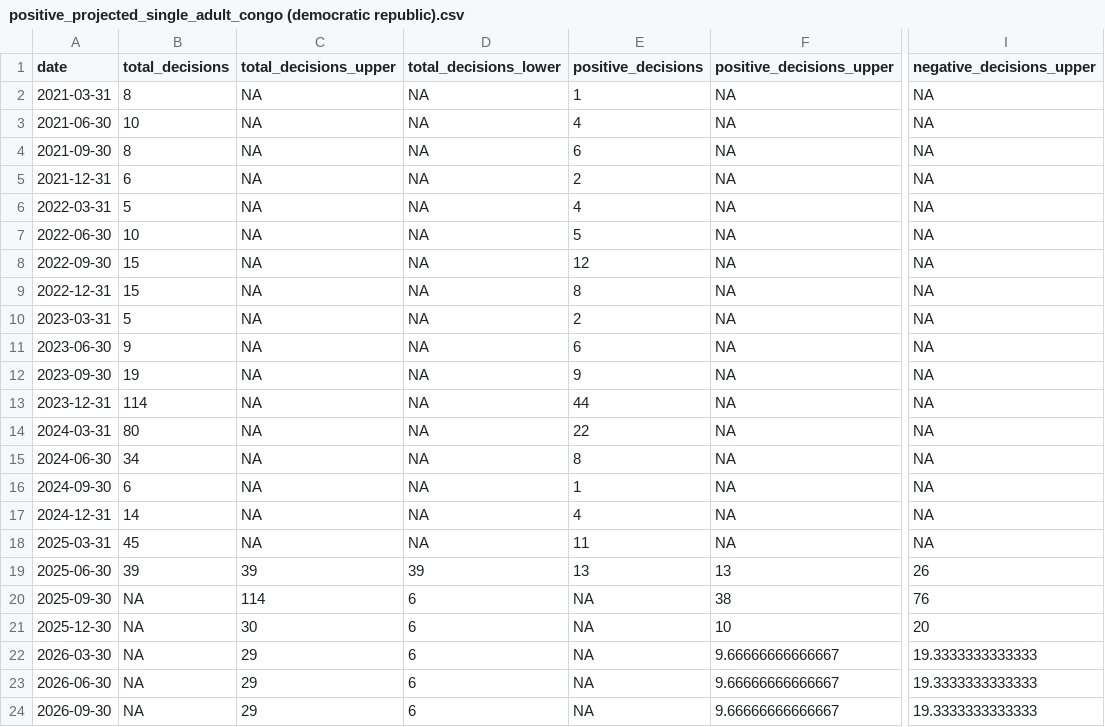
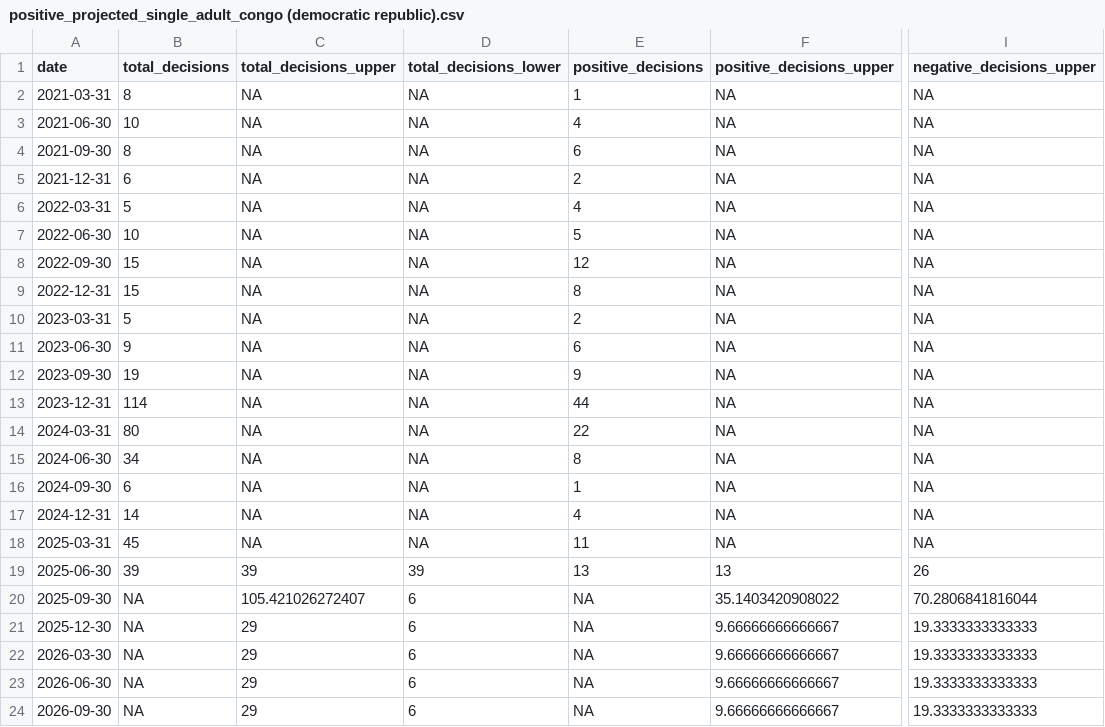
Before and after one commit to britishredcrosssociety/displacement-forecasts, a CSV file: move-on-destitution/granted-status-data/positive_projected_single_adult_congo (democratic republic).csv, drawn as a sheet; only a part is shown, gaps mark what is left out; the diff names each change by its address in the sheet, - before the commit and + after, or states it on an @@ line.

```diff
--- a/move-on-destitution/granted-status-data/positive_projected_single_adult_congo (democratic republic).csv
+++ b/move-on-destitution/granted-status-data/positive_projected_single_adult_congo (democratic republic).csv
-C20 (total_decisions_upper): 114
+C20 (total_decisions_upper): 105.421026272407
-F20 (positive_decisions_upper): 38
+F20 (positive_decisions_upper): 35.1403420908022
-I20 (negative_decisions_upper): 76
+I20 (negative_decisions_upper): 70.2806841816044
-C21 (total_decisions_upper): 30
+C21 (total_decisions_upper): 29
-F21 (positive_decisions_upper): 10
+F21 (positive_decisions_upper): 9.66666666666667
-I21 (negative_decisions_upper): 20
+I21 (negative_decisions_upper): 19.3333333333333
```
Also changed, not shown: move-on-destitution/granted-status-data/positive_projected_single_adult_algeria.csv, move-on-destitution/granted-status-data/positive_projected_single_adult_all nationalities.csv, 33 other files.
